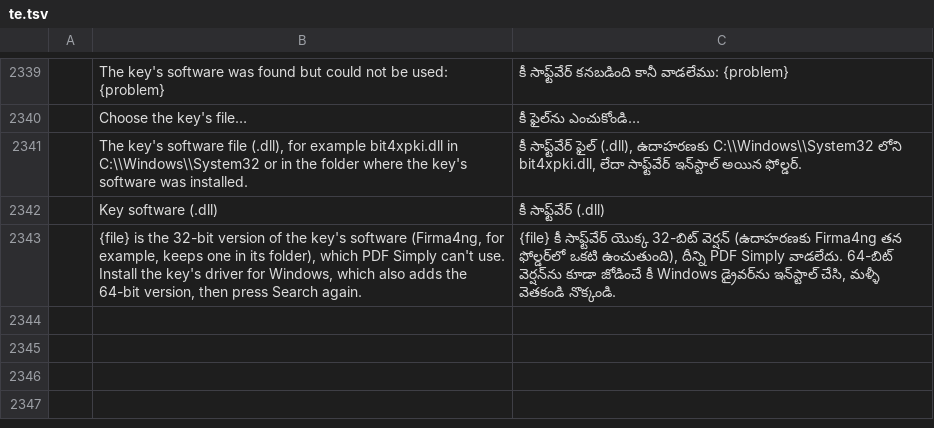
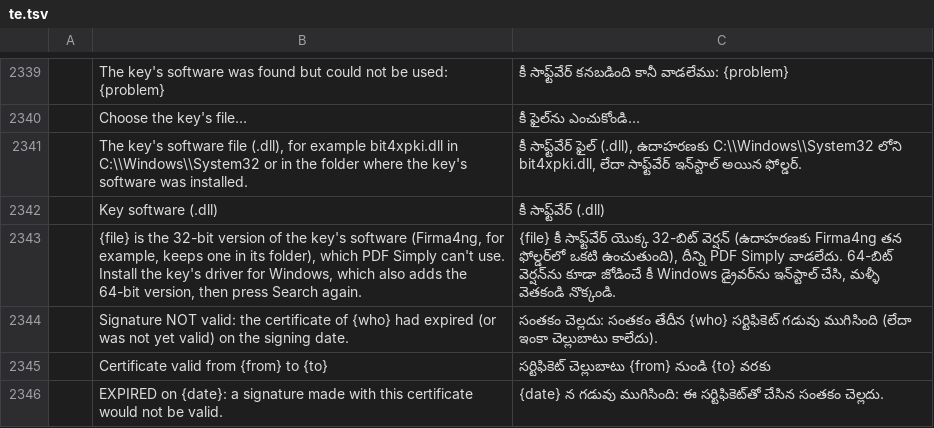
Before and after one commit to Gianluca295/pdf-simply, a TSV file: crates/ui-egui/src/i18n/te.tsv, drawn as a sheet; only a part is shown, gaps mark what is left out; the diff names each change by its address in the sheet, - before the commit and + after, or states it on an @@ line.

```diff
--- a/crates/ui-egui/src/i18n/te.tsv
+++ b/crates/ui-egui/src/i18n/te.tsv
+row 2344:  | Signature NOT valid: the certificate of {who} had expired (or was not yet valid) on the signing date. | సంతకం చెల్లదు: సంతకం తేదీన {who} సర్టిఫికెట్ గడువు ముగిసింది (లేదా ఇంకా చెల్లుబాటు కాలేదు).
+row 2345:  | Certificate valid from {from} to {to} | సర్టిఫికెట్ చెల్లుబాటు {from} నుండి {to} వరకు
+row 2346:  | EXPIRED on {date}: a signature made with this certificate would not be valid. | {date} న గడువు ముగిసింది: ఈ సర్టిఫికెట్‌తో చేసిన సంతకం చెల్లదు.
```
Also changed, not shown: crates/ui-egui/src/i18n/bg.tsv, crates/ui-egui/src/i18n/el.tsv, 20 other files.
